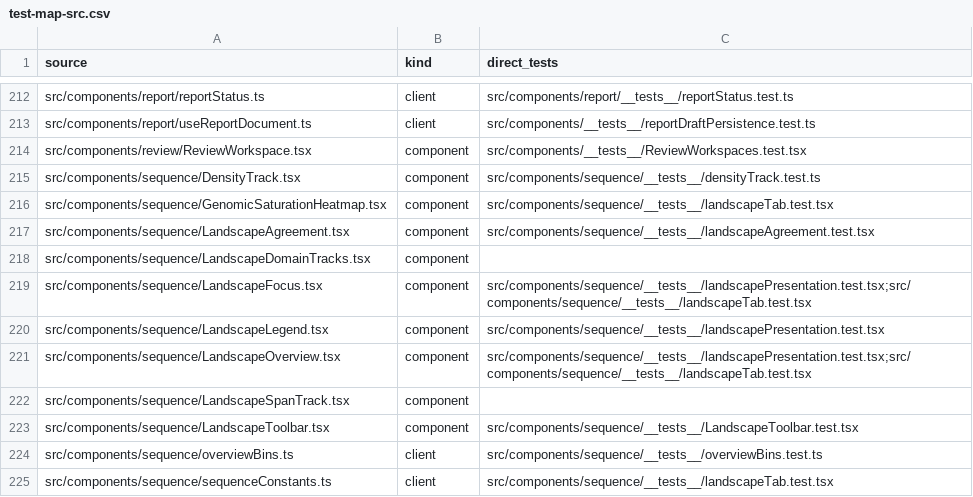
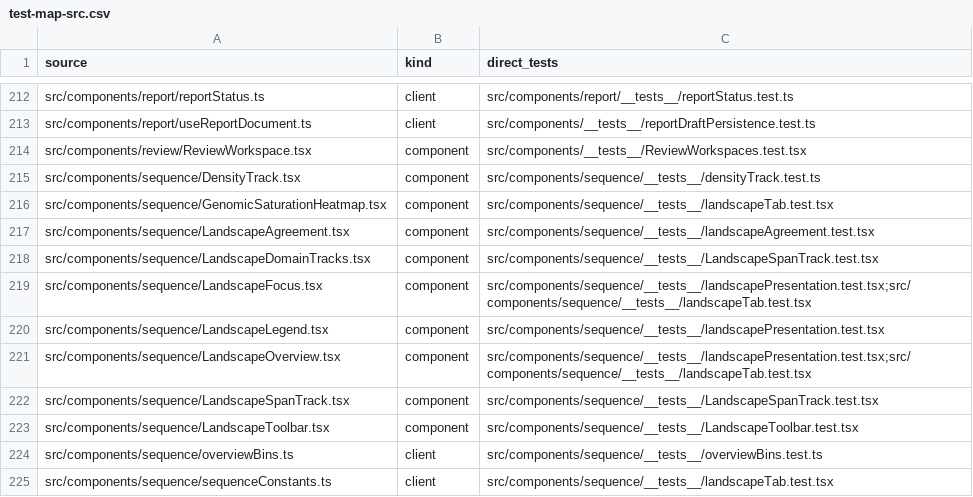
Before and after one commit to Huthaifa-HajAhmad/Missense-Structural-Explorer, a CSV file: doc/code-map/test-map-src.csv, drawn as a sheet; only a part is shown, gaps mark what is left out.

Commit message:
Fix landscape selection identity and annotation evidence

```diff
--- a/doc/code-map/test-map-src.csv
+++ b/doc/code-map/test-map-src.csv
@@ -217,3 +217,3 @@ src/components/sequence/GenomicSaturationHeatmap.tsx,component,src/components/se
 src/components/sequence/LandscapeAgreement.tsx,component,src/components/sequence/__tests__/landscapeAgreement.test.tsx
-src/components/sequence/LandscapeDomainTracks.tsx,component,
+src/components/sequence/LandscapeDomainTracks.tsx,component,src/components/sequence/__tests__/LandscapeSpanTrack.test.tsx
 src/components/sequence/LandscapeFocus.tsx,component,src/components/sequence/__tests__/landscapePresentation.test.tsx;src/components/sequence/__tests__/landscapeTab.test.tsx
@@ -221,3 +221,3 @@ src/components/sequence/LandscapeLegend.tsx,component,src/components/sequence/__
 src/components/sequence/LandscapeOverview.tsx,component,src/components/sequence/__tests__/landscapePresentation.test.tsx;src/components/sequence/__tests__/landscapeTab.test.tsx
-src/components/sequence/LandscapeSpanTrack.tsx,component,
+src/components/sequence/LandscapeSpanTrack.tsx,component,src/components/sequence/__tests__/LandscapeSpanTrack.test.tsx
 src/components/sequence/LandscapeToolbar.tsx,component,src/components/sequence/__tests__/LandscapeToolbar.test.tsx
```
Also changed, not shown: 14 other files.
